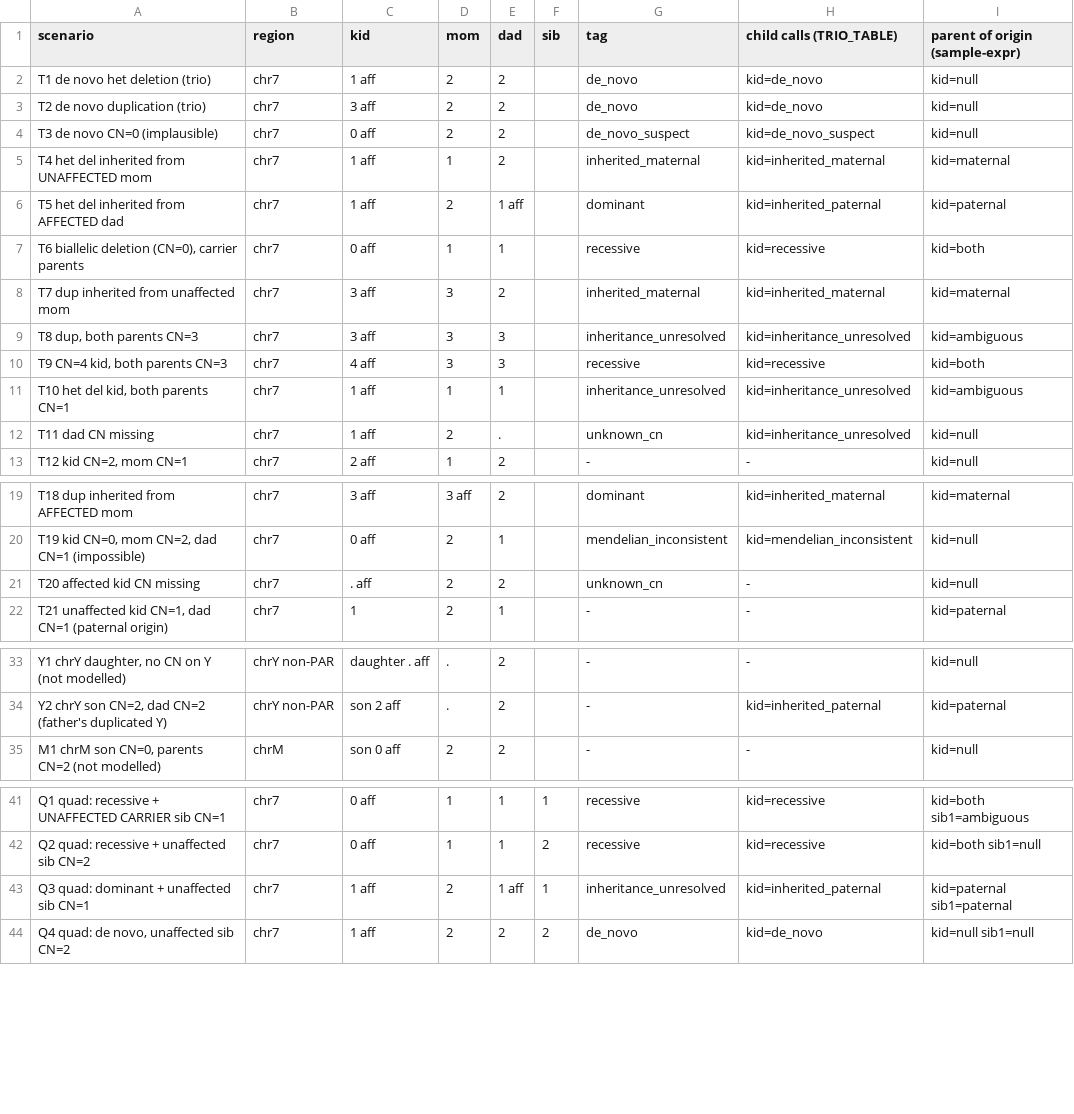
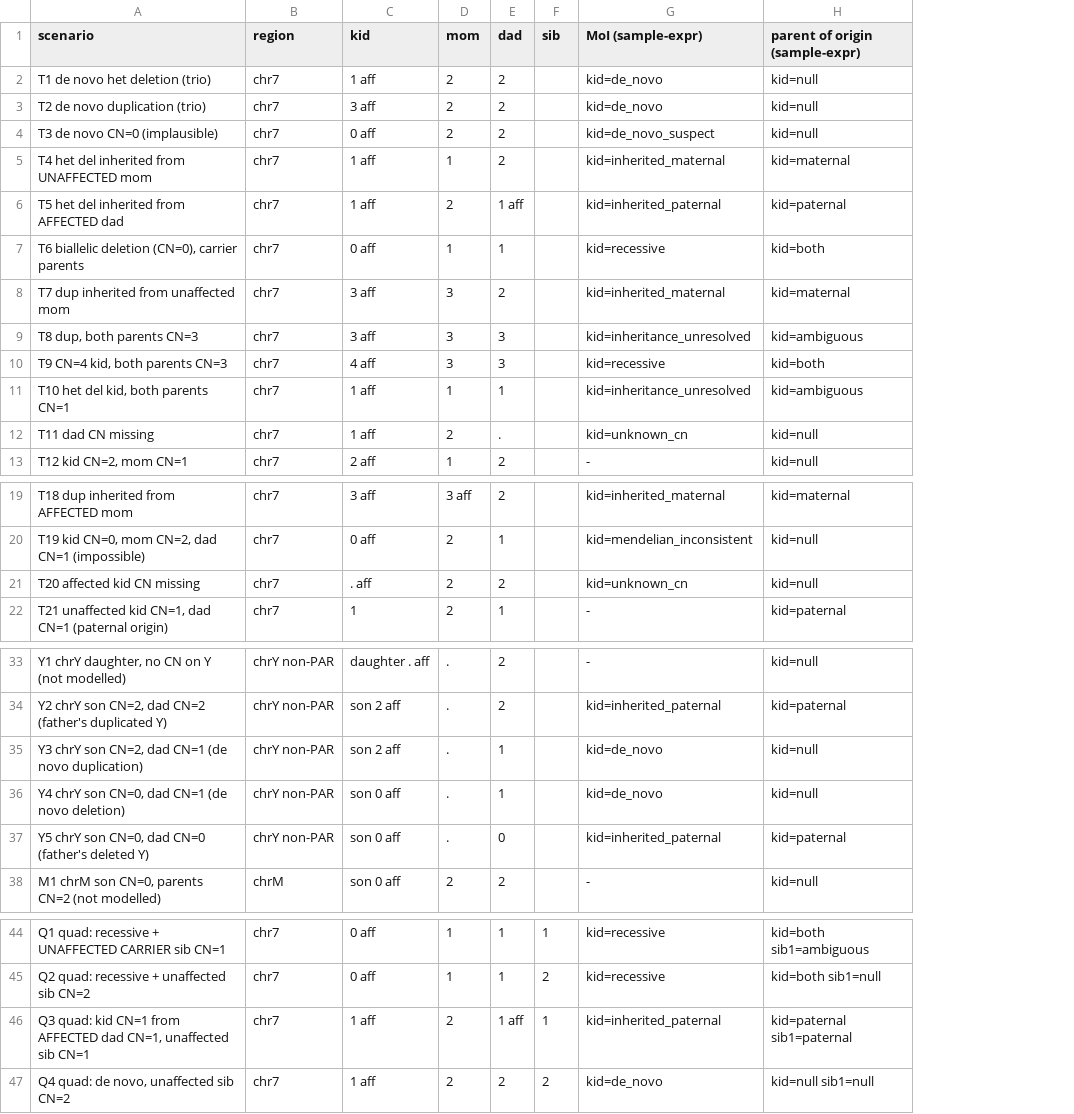
Before and after one commit to Ferlab-Ste-Justine/cnv-post-processing, a TSV file: assets/moi_scenarios.tsv, drawn as a sheet; only a part is shown, gaps mark what is left out; removed rows and columns are numbered as before the commit, all else as after; the diff names each change by its address in the sheet, - before the commit and + after, or states it on an @@ line.

```diff
--- a/assets/moi_scenarios.tsv
+++ b/assets/moi_scenarios.tsv
-column G (tag), rows 2-13: de_novo | de_novo | de_novo_suspect | inherited_maternal | dominant | recessive | inherited_maternal | inheritance_unresolved | recessive | inheritance_unresolved | unknown_cn | -; rows 19-22: dominant | mendelian_inconsistent | unknown_cn | -; rows 33-35: all -; rows 41-44: recessive | recessive | inheritance_unresolved | de_novo
-G1: child calls (TRIO_TABLE)
+G1: MoI (sample-expr)
-G12 (MoI (sample-expr)): kid=inheritance_unresolved
+G12 (MoI (sample-expr)): kid=unknown_cn
-G21 (MoI (sample-expr)): -
+G21 (MoI (sample-expr)): kid=unknown_cn
+row 35: Y3 chrY son CN=2, dad CN=1 (de novo duplication) | chrY non-PAR | son 2 aff | . | 1 |  | kid=de_novo | kid=null
+row 36: Y4 chrY son CN=0, dad CN=1 (de novo deletion) | chrY non-PAR | son 0 aff | . | 1 |  | kid=de_novo | kid=null
+row 37: Y5 chrY son CN=0, dad CN=0 (father's deleted Y) | chrY non-PAR | son 0 aff | . | 0 |  | kid=inherited_paternal | kid=paternal
-A46 (scenario): Q3 quad: dominant + unaffected sib…
+A46 (scenario): Q3 quad: kid CN=1 from AFFECTED dad CN=1, unaffected sib…
```
Also changed, not shown: 15 other files.
